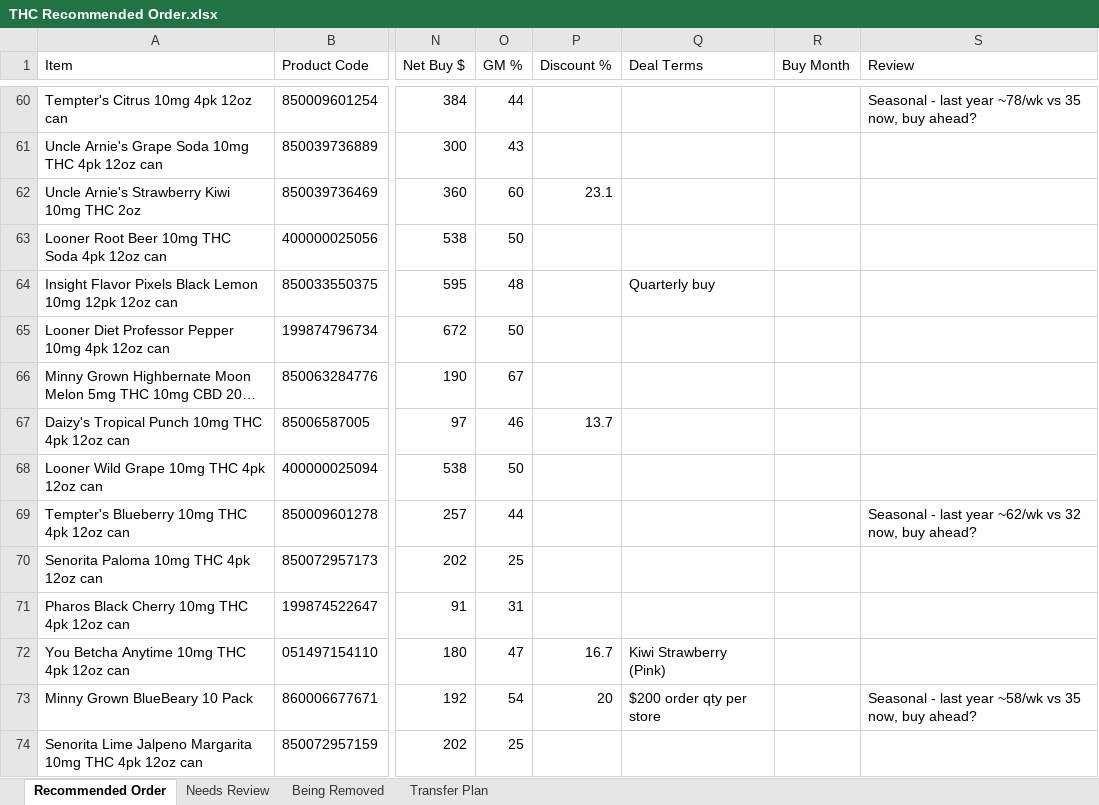
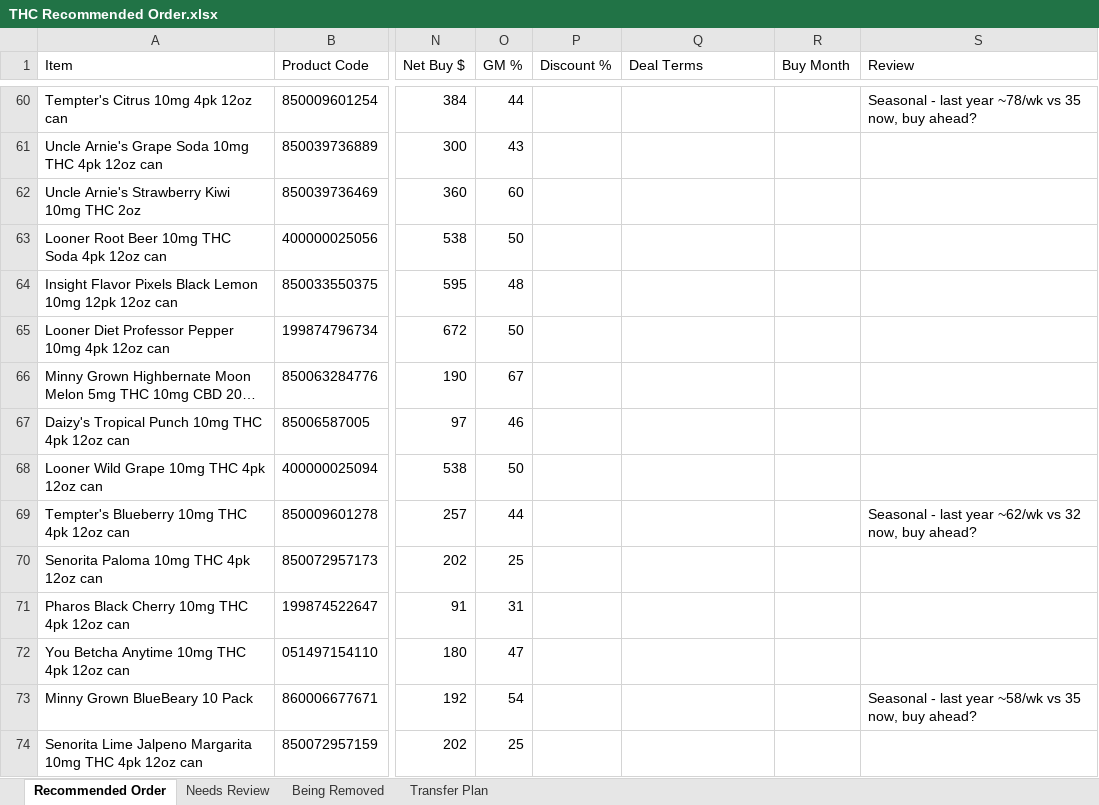
Before and after one commit to Akuklok/thc-dashboard, an Excel workbook: data/THC Recommended Order.xlsx, sheet Recommended Order, drawn as a sheet; only a part is shown, gaps mark what is left out; long unchanged cells end in …; values as stored, in another font and other column widths than the file's, no borders; the diff covers the shown part only; the diff names each change by its address in the sheet, - before the commit and + after, or states it on an @@ line.

```diff
--- a/data/THC Recommended Order.xlsx (sheet Recommended Order)
+++ b/data/THC Recommended Order.xlsx (sheet Recommended Order)
-P62 (Discount %): 23.1
+P62 (Discount %): (empty)
-Q64 (Deal Terms): Quarterly buy
+Q64 (Deal Terms): (empty)
-P67 (Discount %): 13.7
+P67 (Discount %): (empty)
-P72 (Discount %): 16.7
+P72 (Discount %): (empty)
-Q72 (Deal Terms): Kiwi Strawberry (Pink)
+Q72 (Deal Terms): (empty)
-P73 (Discount %): 20
+P73 (Discount %): (empty)
-Q73 (Deal Terms): $200 order qty per store
+Q73 (Deal Terms): (empty)
```
Also changed, not shown: 38 edited cells elsewhere in this sheet, sheet Needs Review, data/Beer Recommended Order.xlsx, data/Other Recommended Order.xlsx, 34 other files.
